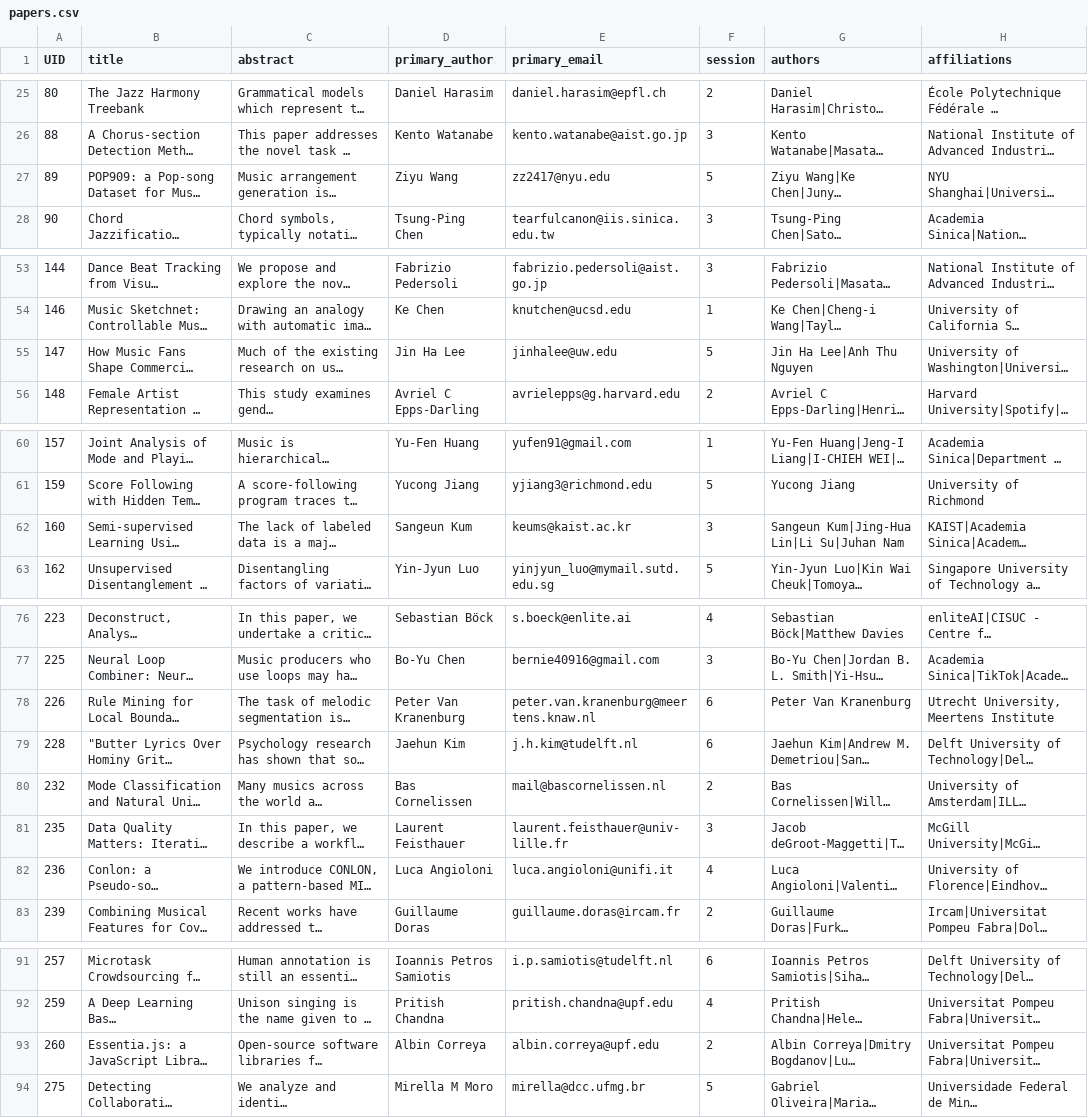
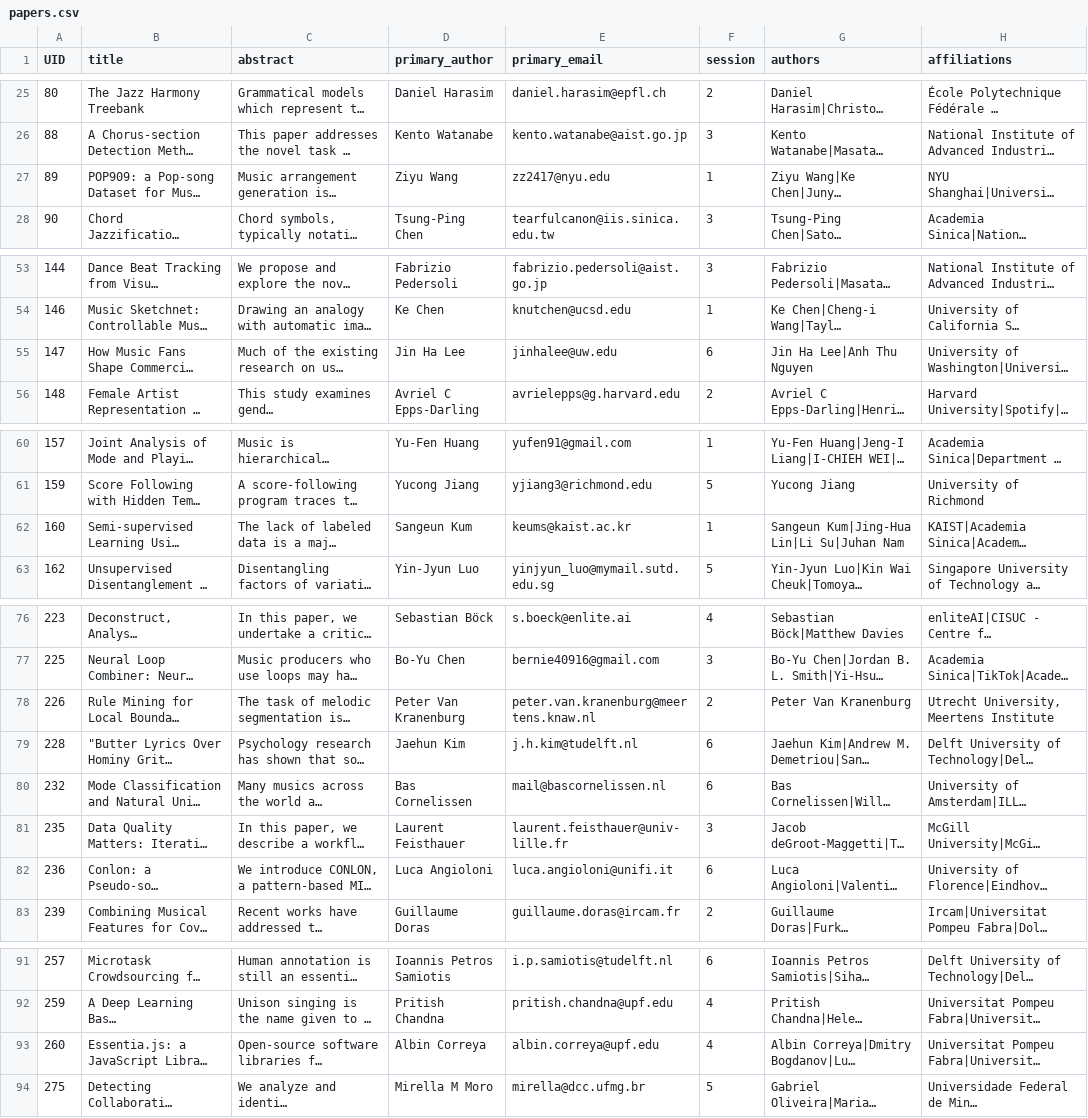
Before and after one commit to DDMAL/ISMIR-Conf, a CSV file: sitedata/papers.csv, drawn as a sheet; only a part is shown, gaps mark what is left out; long unchanged cells end in …; the diff covers the shown part only; the diff names each change by its address in the sheet, - before the commit and + after, or states it on an @@ line.

```diff
--- a/sitedata/papers.csv
+++ b/sitedata/papers.csv
-F27 (session): 5
+F27 (session): 1
-F55 (session): 5
+F55 (session): 6
-F62 (session): 3
+F62 (session): 1
-F78 (session): 6
+F78 (session): 2
-F80 (session): 2
+F80 (session): 6
-F82 (session): 4
+F82 (session): 6
-F93 (session): 2
+F93 (session): 4
```
Also changed, not shown: 8 edited cells elsewhere in this file, 2 other files.
